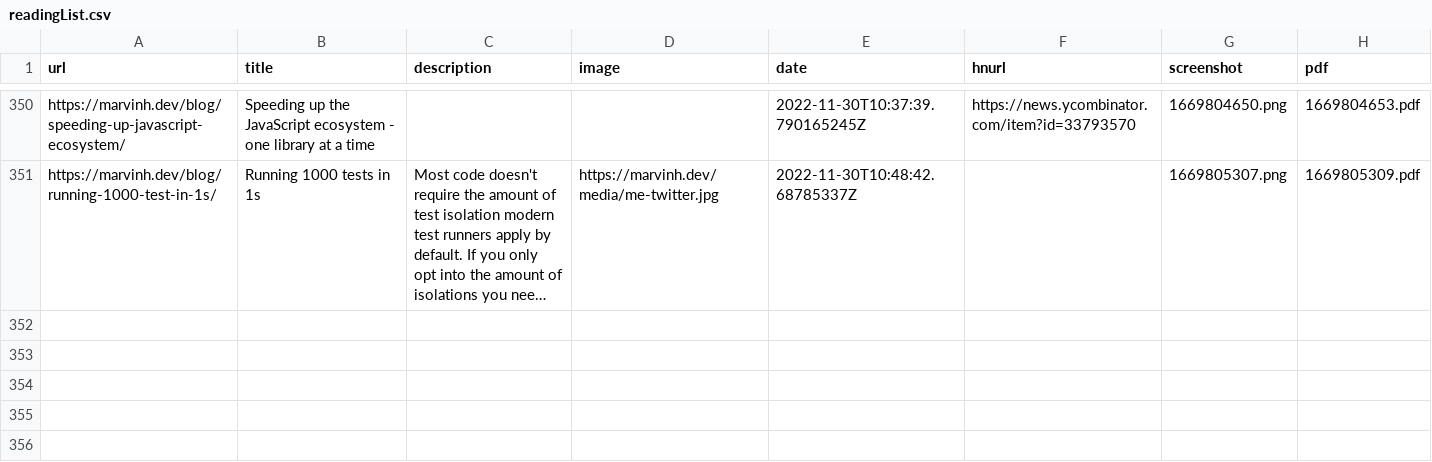
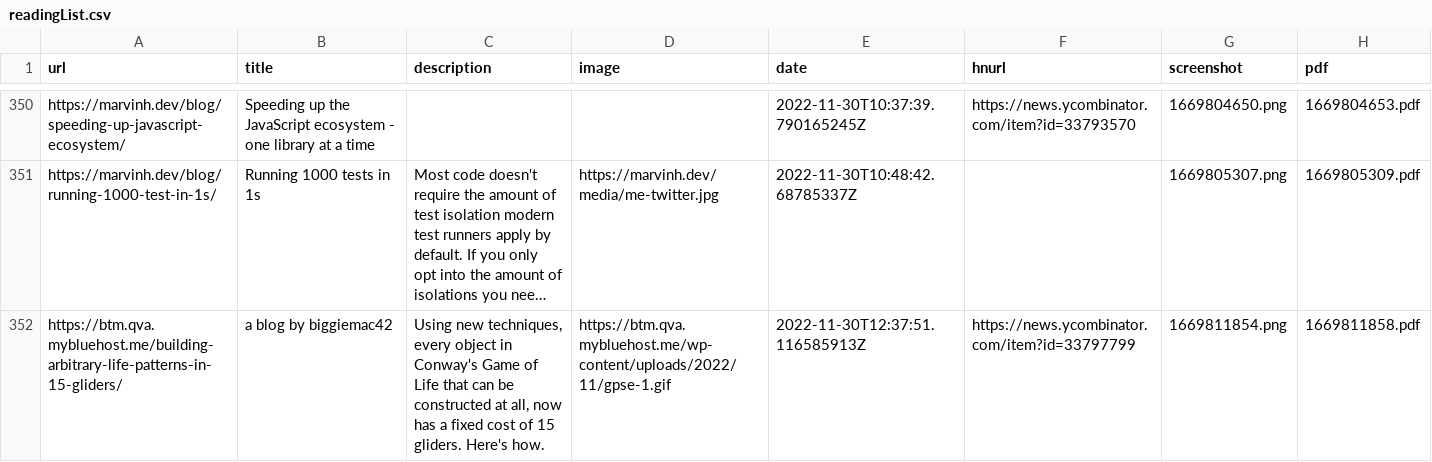
Before and after one commit to suryaatevellore/readingList, a CSV file: readingList.csv, drawn as a sheet; only a part is shown, gaps mark what is left out; long unchanged cells end in …; the diff names each change by its address in the sheet, - before the commit and + after, or states it on an @@ line.

Commit message:
Automated reading list update on Wed Nov 30 12:37:52 UTC 2022

```diff
--- a/readingList.csv
+++ b/readingList.csv
+row 352: https://btm.qva.mybluehost.me/building-arbitrary-life-patterns-in-15-gliders/ | a blog by biggiemac42 | Using new techniques, every object in Conway's Game of Life that can be constructed at all, now has a fixed cost of 15 gliders. Here's how. | https://btm.qva.mybluehost.me/wp-content/uploads/2022/11/gpse-1.gif | 2022-11-30T12:37:51.116585913Z | https://news.ycombinator.com/item?id=33797799 | 1669811854.png | 1669811858.pdf
```
Also changed, not shown: 2 other files.
